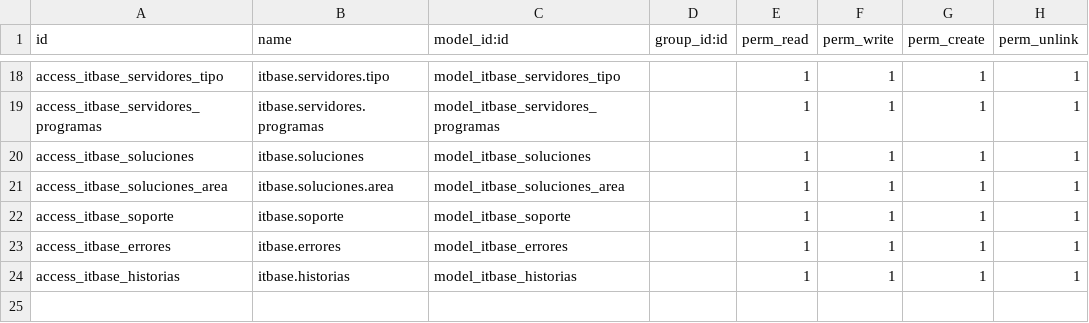
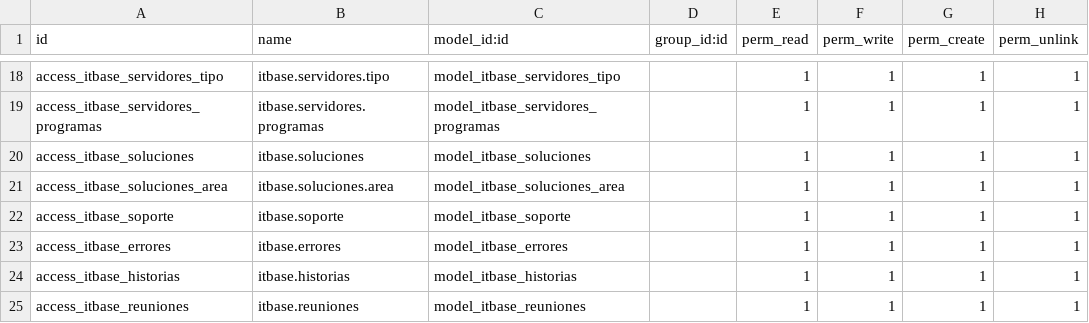
Before and after one commit to MarcoGonzalezE/ItBase, a CSV file: security/ir.model.access.csv, drawn as a sheet; only a part is shown, gaps mark what is left out.

Commit message:
Reuniones

```diff
--- a/security/ir.model.access.csv
+++ b/security/ir.model.access.csv
@@ -24 +24,2 @@ access_itbase_errores,itbase.errores,model_itbase_errores,,1,1,1,1
 access_itbase_historias,itbase.historias,model_itbase_historias,,1,1,1,1
+access_itbase_reuniones,itbase.reuniones,model_itbase_reuniones,,1,1,1,1
```
Also changed, not shown: 13 other files.
